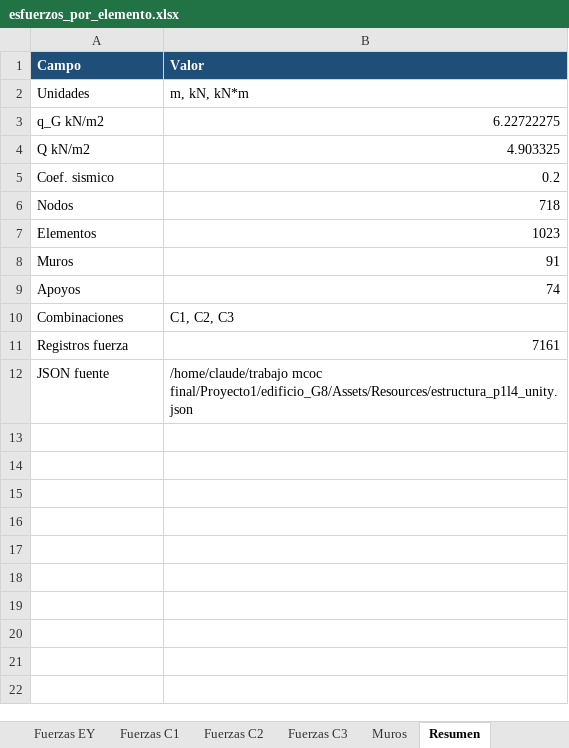
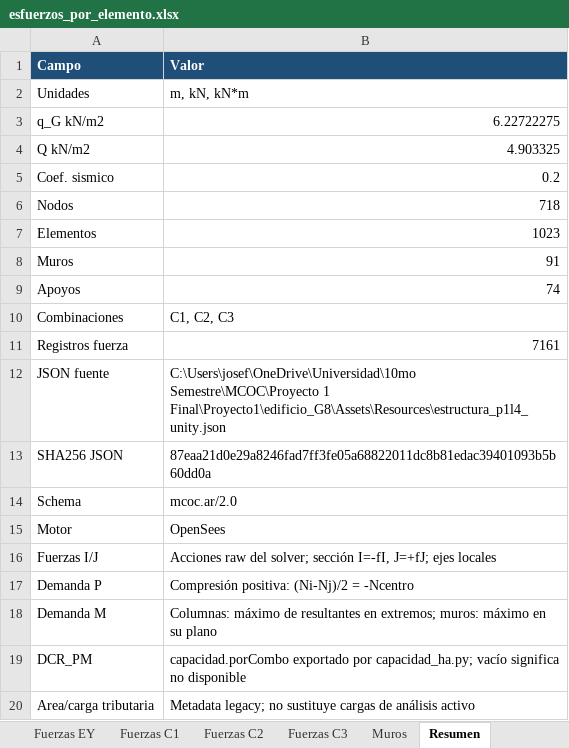
Before and after one commit to Jo-18/P1-Grupo-8, an Excel workbook: Proyecto1/resultados/esfuerzos_por_elemento.xlsx, sheet Resumen, drawn as a sheet; values as stored, in another font and other column widths than the file's, no borders; the diff names each change by its address in the sheet, - before the commit and + after, or states it on an @@ line.

```diff
--- a/Proyecto1/resultados/esfuerzos_por_elemento.xlsx (sheet Resumen)
+++ b/Proyecto1/resultados/esfuerzos_por_elemento.xlsx (sheet Resumen)
-B12 (Valor): /home/claude/trabajo mcoc final/Proyecto1/edificio_G8/Assets/Resources/estructura_p1l4_unity.json
+B12 (Valor): C:\Users\josef\OneDrive\Universidad\10mo Semestre\MCOC\Proyecto 1 Final\Proyecto1\edificio_G8\Assets\Resources\estructura_p1l4_unity.json
+row 13: SHA256 JSON | 87eaa21d0e29a8246fad7ff3fe05a68822011dc8b81edac39401093b5b60dd0a
+row 14: Schema | mcoc.ar/2.0
+row 15: Motor | OpenSees
+row 16: Fuerzas I/J | Acciones raw del solver; sección I=-fI, J=+fJ; ejes locales
+row 17: Demanda P | Compresión positiva: (Ni-Nj)/2 = -Ncentro
+row 18: Demanda M | Columnas: máximo de resultantes en extremos; muros: máximo en su plano
+row 19: DCR_PM | capacidad.porCombo exportado por capacidad_ha.py; vacío significa no disponible
+row 20: Area/carga tributaria | Metadata legacy; no sustituye cargas de análisis activo
```
Also changed, not shown: sheet Muros, sheet Fuerzas C1, sheet Fuerzas G, sheet Fuerzas C3, sheet Fuerzas C2, sheet Fuerzas EY, 2 more sheets, 4 other files.
